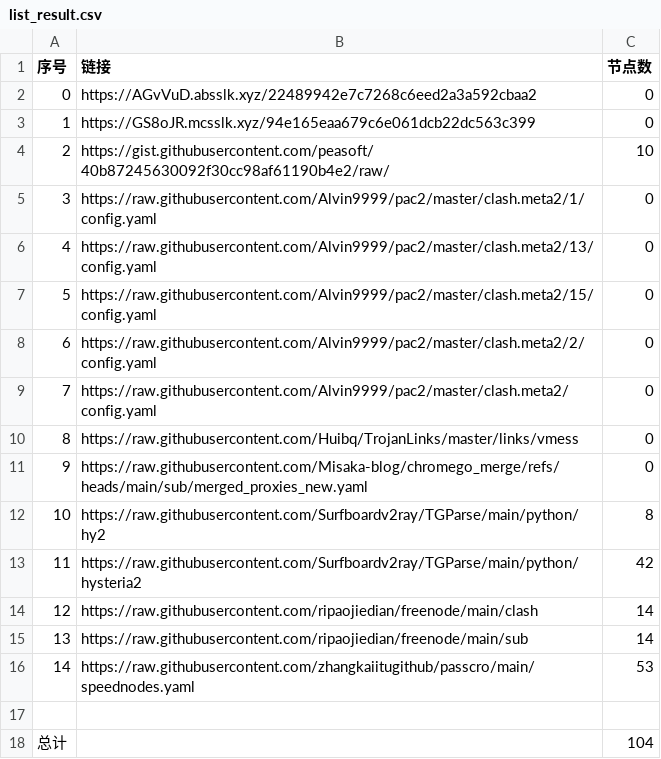
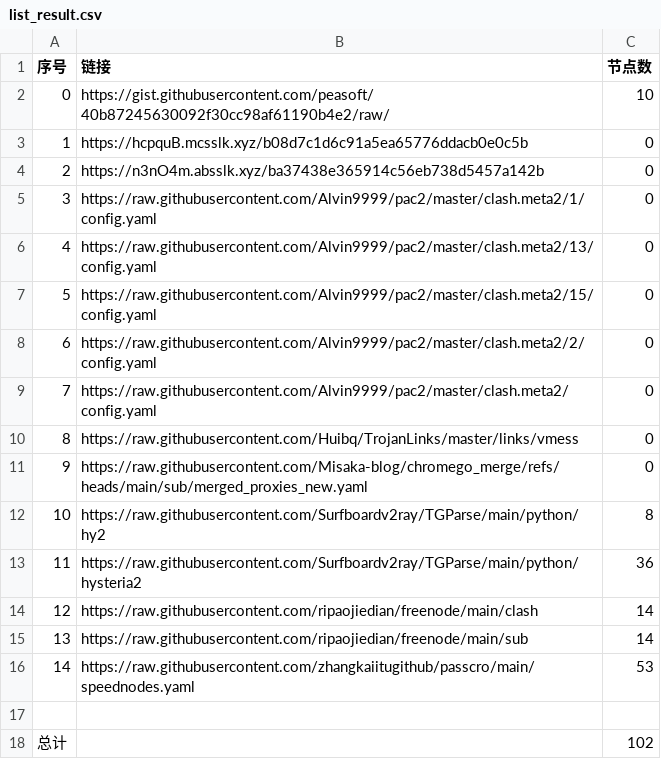
Before and after one commit to this-ooo/nmw, a CSV file: list_result.csv, drawn as a sheet.

```diff
--- a/list_result.csv
+++ b/list_result.csv
@@ -1,5 +1,5 @@
 序号,链接,节点数
-0,https://AGvVuD.absslk.xyz/22489942e7c7268c6eed2a3a592cbaa2,0
-1,https://GS8oJR.mcsslk.xyz/94e165eaa679c6e061dcb22dc563c399,0
-2,https://gist.githubusercontent.com/peasoft/40b87245630092f30cc98af61190b4e2/raw/,10
+0,https://gist.githubusercontent.com/peasoft/40b87245630092f30cc98af61190b4e2/raw/,10
+1,https://hcpquB.mcsslk.xyz/b08d7c1d6c91a5ea65776ddacb0e0c5b,0
+2,https://n3nO4m.absslk.xyz/ba37438e365914c56eb738d5457a142b,0
 3,https://raw.githubusercontent.com/Alvin9999/pac2/master/clash.meta2/1/config.yaml,0
@@ -12,3 +12,3 @@
 10,https://raw.githubusercontent.com/Surfboardv2ray/TGParse/main/python/hy2,8
-11,https://raw.githubusercontent.com/Surfboardv2ray/TGParse/main/python/hysteria2,42
+11,https://raw.githubusercontent.com/Surfboardv2ray/TGParse/main/python/hysteria2,36
 12,https://raw.githubusercontent.com/ripaojiedian/freenode/main/clash,14
@@ -17,2 +17,2 @@
 
-总计,,104
+总计,,102
```
Also changed, not shown: 7 other files.
